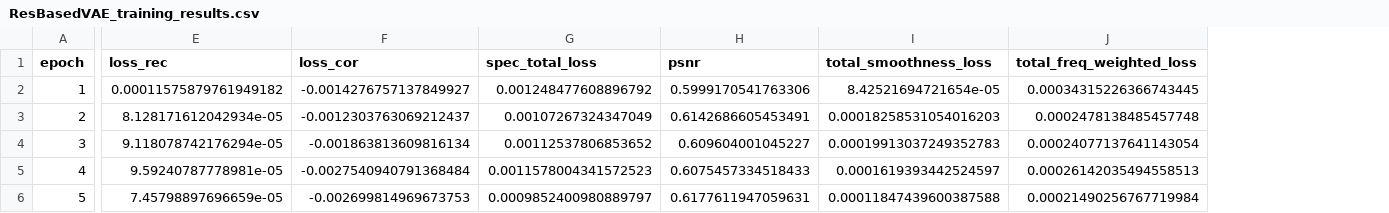
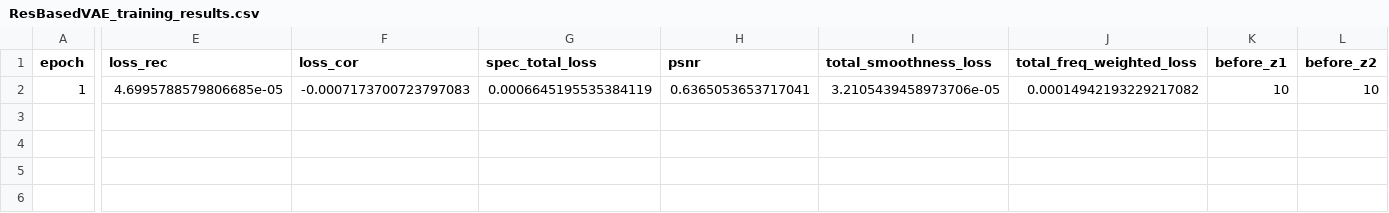
Before and after one commit to ahmd-mohsin/Task-Aware-audio-coding-perceptual, a CSV file: ResBasedVAE_training_results.csv, drawn as a sheet; only a part is shown, gaps mark what is left out; removed rows and columns are numbered as before the commit, all else as after; rows hold the shown columns only; the diff covers the shown part only; the diff names each change by its address in the sheet, - before the commit and + after, or states it on an @@ line.

```diff
--- a/ResBasedVAE_training_results.csv
+++ b/ResBasedVAE_training_results.csv
+column K (before_z1), row 2: 10
+column L (before_z2), row 2: 10
-E2 (loss_rec): 0.00011575879761949182
+E2 (loss_rec): 4.6995788579806685e-05
-F2 (loss_cor): -0.0014276757137849927
+F2 (loss_cor): -0.0007173700723797083
-G2 (spec_total_loss): 0.001248477608896792
+G2 (spec_total_loss): 0.0006645195535384119
-H2 (psnr): 0.5999170541763306
+H2 (psnr): 0.6365053653717041
-I2 (total_smoothness_loss): 8.42521694721654e-05
+I2 (total_smoothness_loss): 3.2105439458973706e-05
-J2 (total_freq_weighted_loss): 0.00034315226366743445
+J2 (total_freq_weighted_loss): 0.00014942193229217082
-row 3: 2 | 8.128171612042934e-05 | -0.0012303763069212437 | 0.00107267324347049 | 0.6142686605453491 | 0.00018258531054016203 | 0.0002478138485457748
-row 4: 3 | 9.118078742176294e-05 | -0.001863813609816134 | 0.00112537806853652 | 0.609604001045227 | 0.00019913037249352783 | 0.00024077137641143054
-row 5: 4 | 9.59240787778981e-05 | -0.0027540940791368484 | 0.0011578004341572523 | 0.6075457334518433 | 0.0001619393442524597 | 0.00026142035494558513
-row 6: 5 | 7.45798897696659e-05 | -0.002699814969673753 | 0.0009852400980889797 | 0.6177611947059631 | 0.00011847439600387588 | 0.00021490256767719984
```
Also changed, not shown: 2 edited cells elsewhere in this file, 9 other files.
